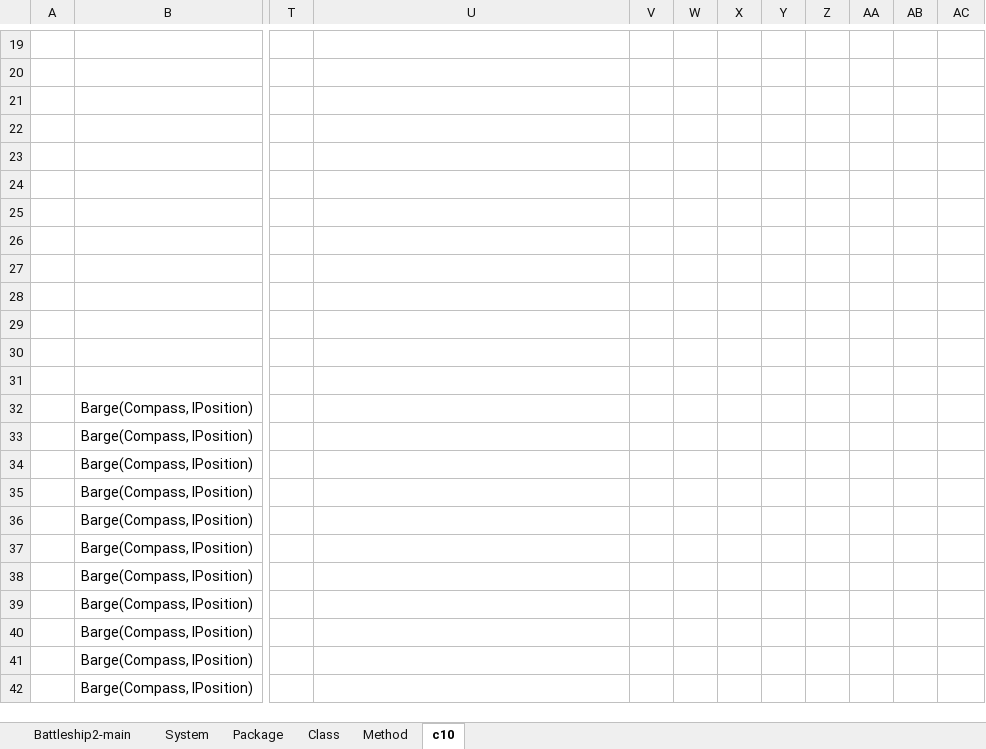
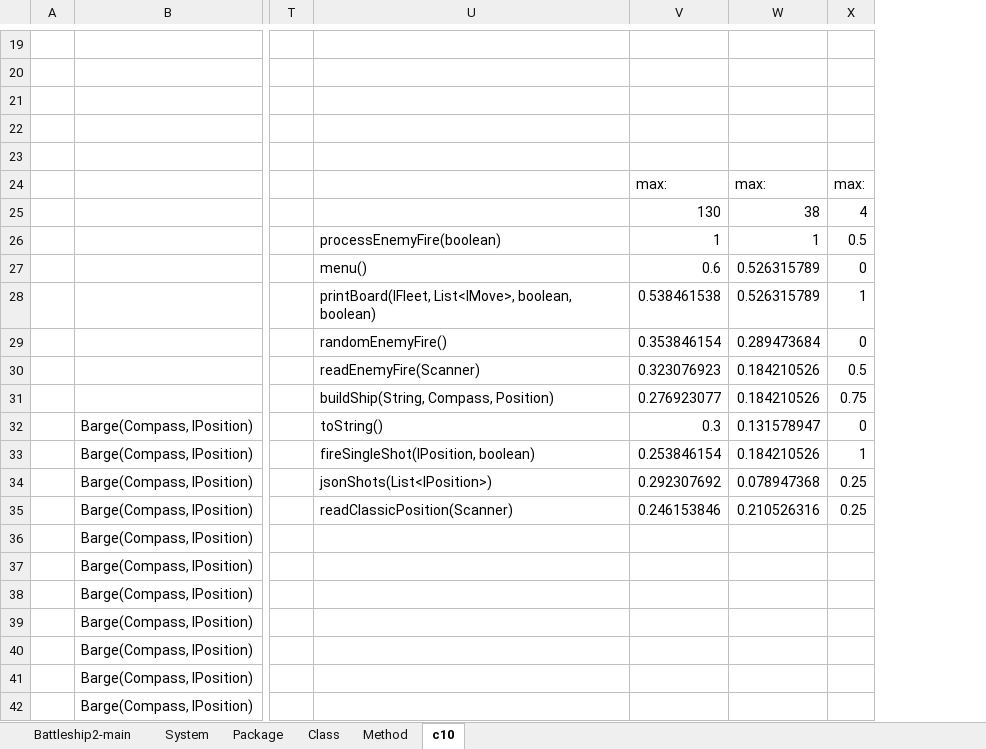
Before and after one commit to IGE-123008/Battleship2, an Excel workbook: CodeMetrics/IGE-123008-Metrics.xlsx, sheet c10, drawn as a sheet; only a part is shown, gaps mark what is left out; values as stored, in another font and other column widths than the file's, no borders; charts and pictures not drawn; removed rows and columns are numbered as before the commit, all else as after; rows hold the shown columns only; the diff covers the shown part only; the diff names each change by its address in the sheet, - before the commit and + after, or states it on an @@ line.

Commit message:
Add files via upload

```diff
--- a/CodeMetrics/IGE-123008-Metrics.xlsx (sheet c10)
+++ b/CodeMetrics/IGE-123008-Metrics.xlsx (sheet c10)
-column V, empty
-column W, empty
-column X, empty
-column Y, empty
-column Z, empty
-column AA, empty
-column AB, empty
+column V, rows 24-35: max: | 130 | 1 | 0.6 | 0.538461538 | 0.353846154 | 0.323076923 | 0.276923077 | 0.3 | 0.253846154 | 0.292307692 | 0.246153846
+column W, rows 24-35: max: | 38 | 1 | 0.526315789 | 0.526315789 | 0.289473684 | 0.184210526 | 0.184210526 | 0.131578947 | 0.184210526 | 0.078947368 | 0.210526316
-X24: (empty)
+X24: max:
-X25: (empty)
+X25: 4
-U26: (empty)
+U26: processEnemyFire(boolean)
-X26: (empty)
+X26: 0.5
-U27: (empty)
+U27: menu()
-X27: (empty)
+X27: 0
-U28: (empty)
+U28: printBoard(IFleet, List<IMove>, boolean, boolean)
-X28: (empty)
+X28: 1
-row 29: (empty)
+row 29:  |  |  | randomEnemyFire() | 0.353846154 | 0.289473684 | 0
-row 30: (empty)
+row 30:  |  |  | readEnemyFire(Scanner) | 0.323076923 | 0.184210526 | 0.5
-row 31: (empty)
+row 31:  |  |  | buildShip(String, Compass, Position) | 0.276923077 | 0.184210526 | 0.75
-U32: (empty)
+U32: toString()
-X32: (empty)
+X32: 0
-U33: (empty)
+U33: fireSingleShot(IPosition, boolean)
-X33: (empty)
+X33: 1
-U34: (empty)
+U34: jsonShots(List<IPosition>)
-X34:X35: (empty)
+X34:X35: 0.25
-U35: (empty)
+U35: readClassicPosition(Scanner)
```
Also changed, not shown: 2 added rows, 2 removed rows and 41 edited cells elsewhere in this sheet, charts or pictures.
